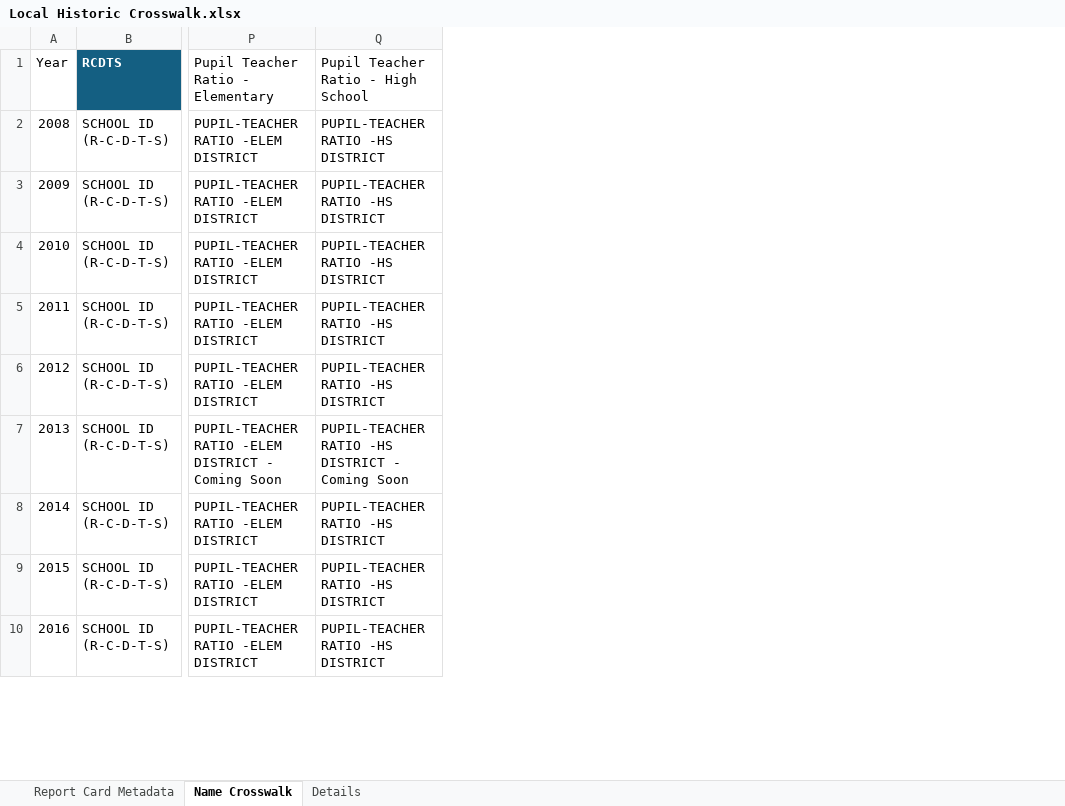
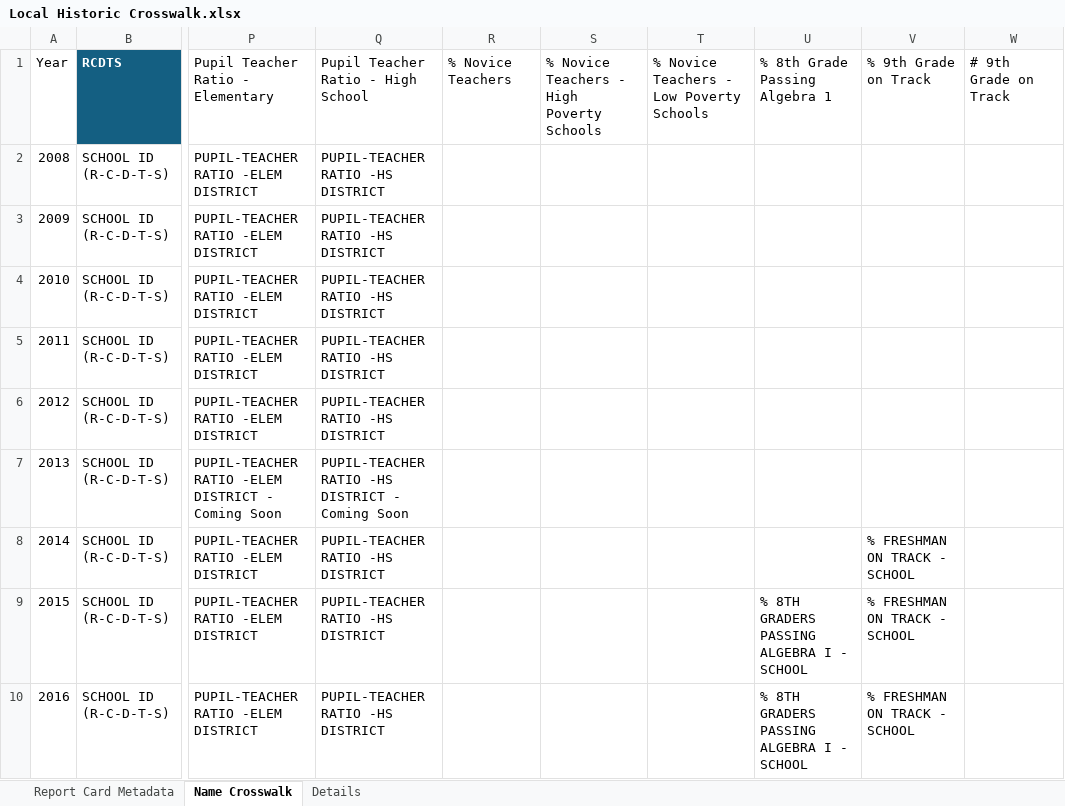
Before and after one commit to Advance-Illinois/Historic-Report-Card-Dataset, an Excel workbook: Local Historic Crosswalk.xlsx, sheet Name Crosswalk, drawn as a sheet; only a part is shown, gaps mark what is left out; values as stored, in another font and other column widths than the file's, no borders; table styles not drawn; the diff names each change by its address in the sheet, - before the commit and + after, or states it on an @@ line.

```diff
--- a/Local Historic Crosswalk.xlsx (sheet Name Crosswalk)
+++ b/Local Historic Crosswalk.xlsx (sheet Name Crosswalk)
+column R, row 1: % Novice Teachers
+column S, row 1: % Novice Teachers - High Poverty Schools
+column T, row 1: % Novice Teachers - Low Poverty Schools
+column U, rows 1-10: % 8th Grade Passing Algebra 1 |  |  |  |  |  |  |  | % 8TH GRADERS PASSING ALGEBRA I - SCHOOL | % 8TH GRADERS PASSING ALGEBRA I - SCHOOL
+column V, rows 1-10: % 9th Grade on Track |  |  |  |  |  |  | % FRESHMAN ON TRACK - SCHOOL | % FRESHMAN ON TRACK - SCHOOL | % FRESHMAN ON TRACK - SCHOOL
+column W, row 1: # 9th Grade on Track
```
Also changed, not shown: sheet Details, 1 other file.
